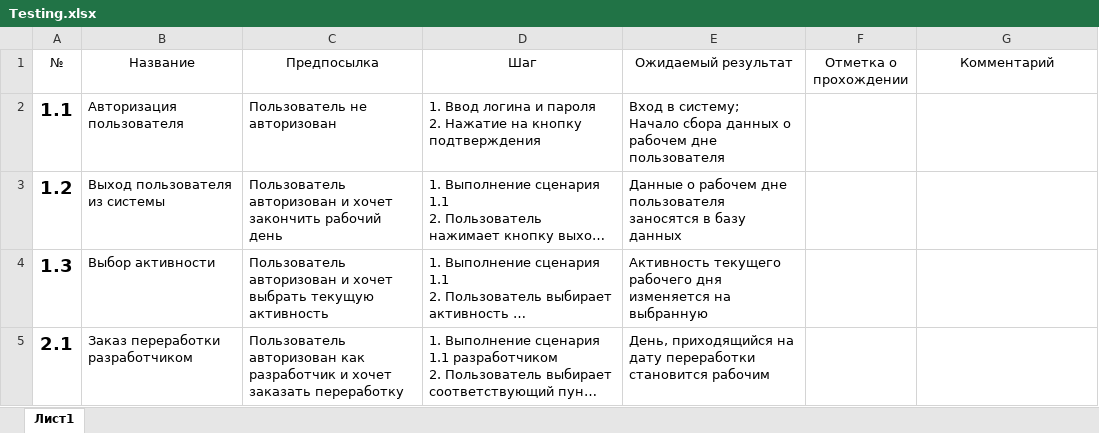
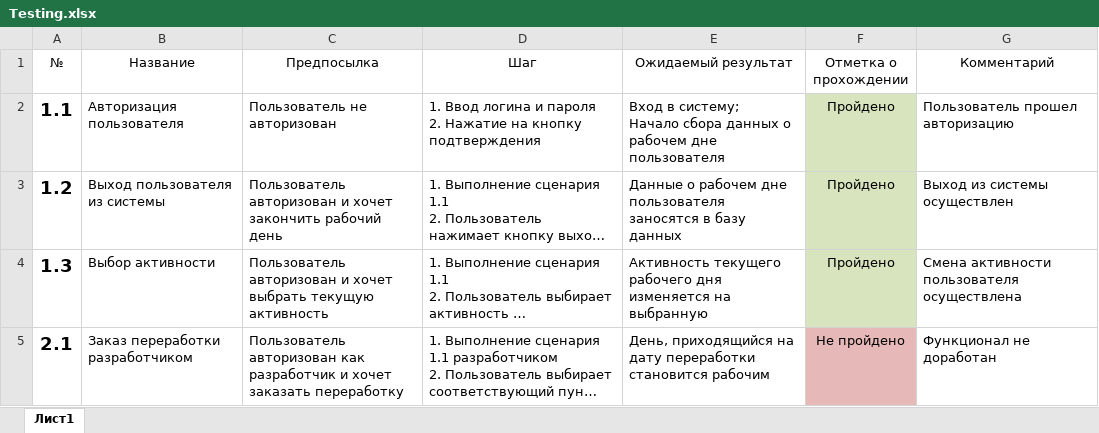
Before and after one commit to NikulinR/ITTimeRecording, an Excel workbook: Testing.xlsx, sheet Лист1, drawn as a sheet; only a part is shown; long unchanged cells end in …; values as stored, in another font and other column widths than the file's, no borders; the diff covers the shown part only; the diff names each change by its address in the sheet, - before the commit and + after, or states it on an @@ line.

```diff
--- a/Testing.xlsx (sheet Лист1)
+++ b/Testing.xlsx (sheet Лист1)
-F2:F4 (Отметка о прохождении): (empty)
+F2:F4 (Отметка о прохождении): Пройдено
-F2:F4 fill: none
+F2:F4 fill: #D7E4BD
-G2 (Комментарий): (empty)
+G2 (Комментарий): Пользователь прошел авторизацию
-G3 (Комментарий): (empty)
+G3 (Комментарий): Выход из системы осуществлен
-G4 (Комментарий): (empty)
+G4 (Комментарий): Смена активности пользователя осуществлена
-F5 (Отметка о прохождении): (empty)
+F5 (Отметка о прохождении): Не пройдено
-F5 fill: none
+F5 fill: #E6B9B8
-G5 (Комментарий): (empty)
+G5 (Комментарий): Функционал не доработан
```
Also changed, not shown: 1 added row, 14 edited cells and cell formats elsewhere in this sheet, 5 other files.
